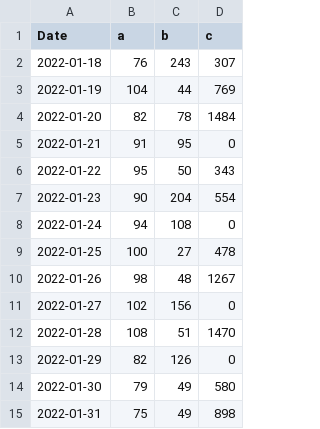
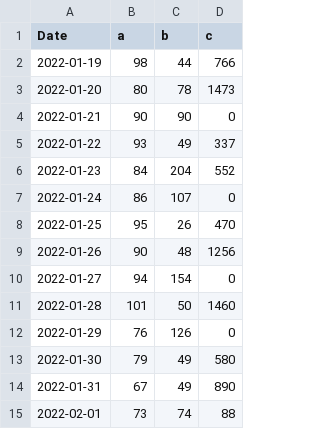
Before and after one commit to apkcrawler/graph, a CSV file: data.csv, drawn as a sheet.

Commit message:
update

```diff
--- a/data.csv
+++ b/data.csv
@@ -1,15 +1,15 @@
 Date,a,b,c
-2022-01-18,76,243,307
-2022-01-19,104,44,769
-2022-01-20,82,78,1484
-2022-01-21,91,95,0
-2022-01-22,95,50,343
-2022-01-23,90,204,554
-2022-01-24,94,108,0
-2022-01-25,100,27,478
-2022-01-26,98,48,1267
-2022-01-27,102,156,0
-2022-01-28,108,51,1470
-2022-01-29,82,126,0
+2022-01-19,98,44,766
+2022-01-20,80,78,1473
+2022-01-21,90,90,0
+2022-01-22,93,49,337
+2022-01-23,84,204,552
+2022-01-24,86,107,0
+2022-01-25,95,26,470
+2022-01-26,90,48,1256
+2022-01-27,94,154,0
+2022-01-28,101,50,1460
+2022-01-29,76,126,0
 2022-01-30,79,49,580
-2022-01-31,75,49,898
+2022-01-31,67,49,890
+2022-02-01,73,74,88
```
